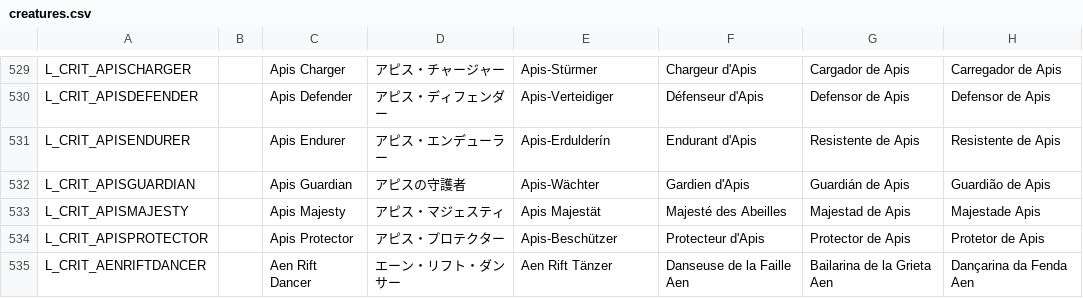
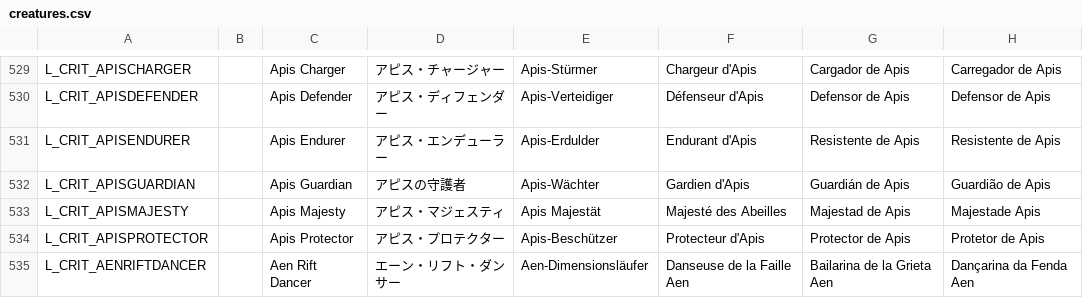
Before and after one commit to DeytonIdaho/Siralim-Ultimate-Deutsch, a CSV file: creatures.csv, drawn as a sheet; only a part is shown, gaps mark what is left out; the diff covers the shown part only; the diff names each change by its address in the sheet, - before the commit and + after, or states it on an @@ line.

```diff
--- a/creatures.csv
+++ b/creatures.csv
-E531: Apis-Erdulderín
+E531: Apis-Erdulder
-E535: Aen Rift Tänzer
+E535: Aen-Dimensionsläufer
```
Also changed, not shown: 46 edited cells elsewhere in this file, cards.csv, 14 other files.
